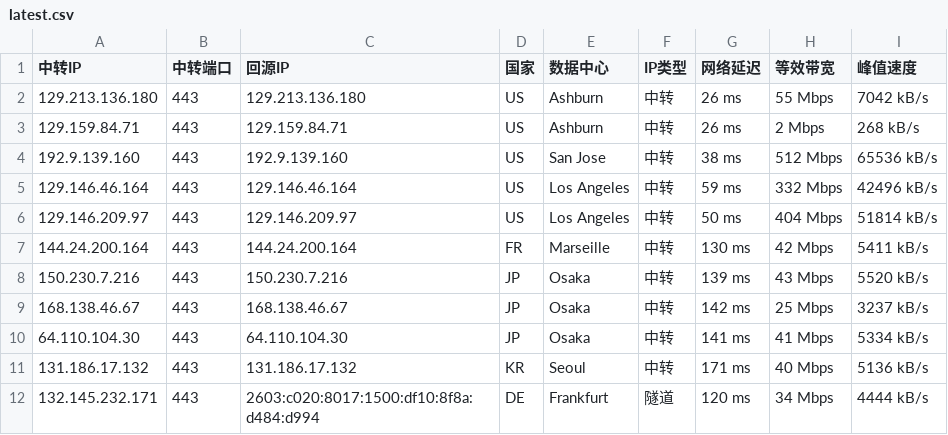
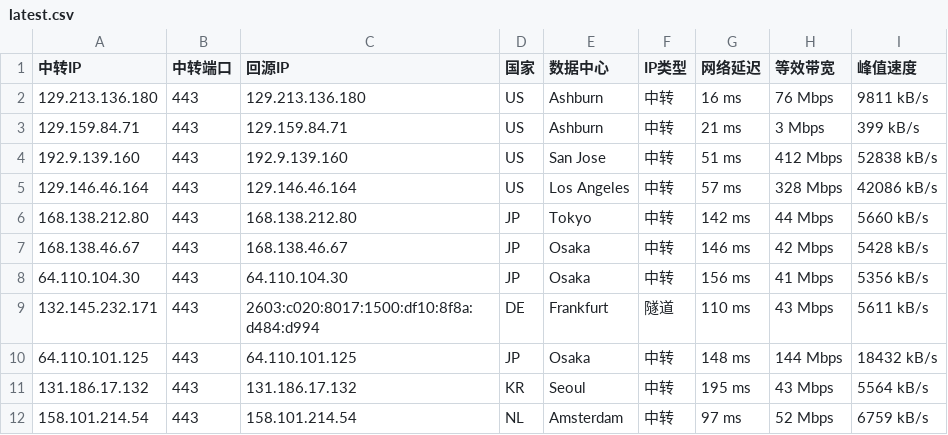
Before and after one commit to 520mmxx/CF-PROXYIP, a CSV file: latest.csv, drawn as a sheet; only a part is shown; the diff covers the shown part only.

```diff
--- a/latest.csv
+++ b/latest.csv
@@ -1,12 +1,12 @@
 中转IP,中转端口,回源IP,国家,数据中心,IP类型,网络延迟,等效带宽,峰值速度
-129.213.136.180,443,129.213.136.180,US,Ashburn,中转,26 ms,55 Mbps,7042 kB/s
-129.159.84.71,443,129.159.84.71,US,Ashburn,中转,26 ms,2 Mbps,268 kB/s
-192.9.139.160,443,192.9.139.160,US,San Jose,中转,38 ms,512 Mbps,65536 kB/s
-129.146.46.164,443,129.146.46.164,US,Los Angeles,中转,59 ms,332 Mbps,42496 kB/s
-129.146.209.97,443,129.146.209.97,US,Los Angeles,中转,50 ms,404 Mbps,51814 kB/s
-144.24.200.164,443,144.24.200.164,FR,Marseille,中转,130 ms,42 Mbps,5411 kB/s
-150.230.7.216,443,150.230.7.216,JP,Osaka,中转,139 ms,43 Mbps,5520 kB/s
-168.138.46.67,443,168.138.46.67,JP,Osaka,中转,142 ms,25 Mbps,3237 kB/s
-64.110.104.30,443,64.110.104.30,JP,Osaka,中转,141 ms,41 Mbps,5334 kB/s
-131.186.17.132,443,131.186.17.132,KR,Seoul,中转,171 ms,40 Mbps,5136 kB/s
-132.145.232.171,443,2603:c020:8017:1500:df10:8f8a:d484:d994,DE,Frankfurt,隧道,120 ms,34 Mbps,4444 kB/s
+129.213.136.180,443,129.213.136.180,US,Ashburn,中转,16 ms,76 Mbps,9811 kB/s
+129.159.84.71,443,129.159.84.71,US,Ashburn,中转,21 ms,3 Mbps,399 kB/s
+192.9.139.160,443,192.9.139.160,US,San Jose,中转,51 ms,412 Mbps,52838 kB/s
+129.146.46.164,443,129.146.46.164,US,Los Angeles,中转,57 ms,328 Mbps,42086 kB/s
+168.138.212.80,443,168.138.212.80,JP,Tokyo,中转,142 ms,44 Mbps,5660 kB/s
+168.138.46.67,443,168.138.46.67,JP,Osaka,中转,146 ms,42 Mbps,5428 kB/s
+64.110.104.30,443,64.110.104.30,JP,Osaka,中转,156 ms,41 Mbps,5356 kB/s
+132.145.232.171,443,2603:c020:8017:1500:df10:8f8a:d484:d994,DE,Frankfurt,隧道,110 ms,43 Mbps,5611 kB/s
+64.110.101.125,443,64.110.101.125,JP,Osaka,中转,148 ms,144 Mbps,18432 kB/s
+131.186.17.132,443,131.186.17.132,KR,Seoul,中转,195 ms,43 Mbps,5564 kB/s
+158.101.214.54,443,158.101.214.54,NL,Amsterdam,中转,97 ms,52 Mbps,6759 kB/s
```
Also changed, not shown: 4 removed rows and 10 edited cells elsewhere in this file.
